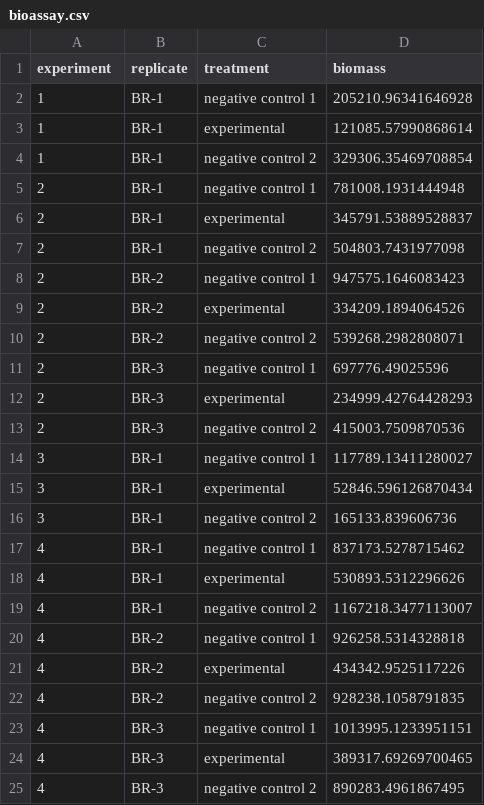
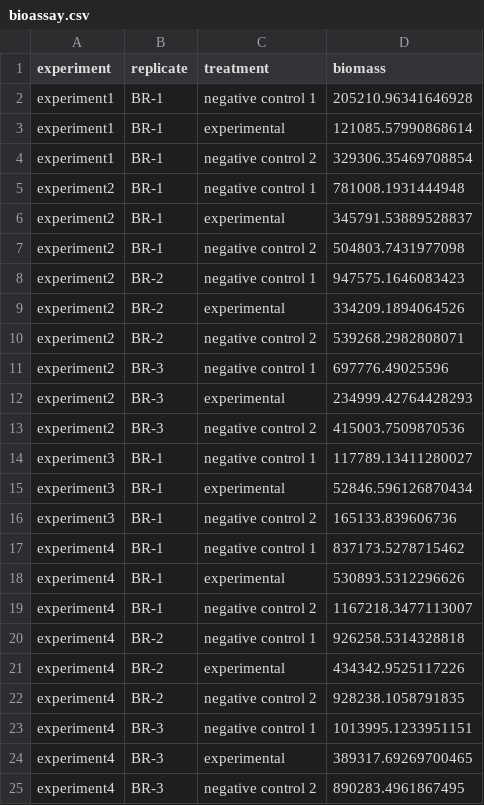
Before and after one commit to qdread/glmm-workshop-dec2022, a CSV file: datasets/bioassay.csv, drawn as a sheet.

```diff
--- a/datasets/bioassay.csv
+++ b/datasets/bioassay.csv
@@ -1,25 +1,25 @@
 experiment,replicate,treatment,biomass
-1,BR-1,negative control 1,205210.96341646928
-1,BR-1,experimental,121085.57990868614
-1,BR-1,negative control 2,329306.35469708854
-2,BR-1,negative control 1,781008.1931444948
-2,BR-1,experimental,345791.53889528837
-2,BR-1,negative control 2,504803.7431977098
-2,BR-2,negative control 1,947575.1646083423
-2,BR-2,experimental,334209.1894064526
-2,BR-2,negative control 2,539268.2982808071
-2,BR-3,negative control 1,697776.49025596
-2,BR-3,experimental,234999.42764428293
-2,BR-3,negative control 2,415003.7509870536
-3,BR-1,negative control 1,117789.13411280027
-3,BR-1,experimental,52846.596126870434
-3,BR-1,negative control 2,165133.839606736
-4,BR-1,negative control 1,837173.5278715462
-4,BR-1,experimental,530893.5312296626
-4,BR-1,negative control 2,1167218.3477113007
-4,BR-2,negative control 1,926258.5314328818
-4,BR-2,experimental,434342.9525117226
-4,BR-2,negative control 2,928238.1058791835
-4,BR-3,negative control 1,1013995.1233951151
-4,BR-3,experimental,389317.69269700465
-4,BR-3,negative control 2,890283.4961867495
+experiment1,BR-1,negative control 1,205210.96341646928
+experiment1,BR-1,experimental,121085.57990868614
+experiment1,BR-1,negative control 2,329306.35469708854
+experiment2,BR-1,negative control 1,781008.1931444948
+experiment2,BR-1,experimental,345791.53889528837
+experiment2,BR-1,negative control 2,504803.7431977098
+experiment2,BR-2,negative control 1,947575.1646083423
+experiment2,BR-2,experimental,334209.1894064526
+experiment2,BR-2,negative control 2,539268.2982808071
+experiment2,BR-3,negative control 1,697776.49025596
+experiment2,BR-3,experimental,234999.42764428293
+experiment2,BR-3,negative control 2,415003.7509870536
+experiment3,BR-1,negative control 1,117789.13411280027
+experiment3,BR-1,experimental,52846.596126870434
+experiment3,BR-1,negative control 2,165133.839606736
+experiment4,BR-1,negative control 1,837173.5278715462
+experiment4,BR-1,experimental,530893.5312296626
+experiment4,BR-1,negative control 2,1167218.3477113007
+experiment4,BR-2,negative control 1,926258.5314328818
+experiment4,BR-2,experimental,434342.9525117226
+experiment4,BR-2,negative control 2,928238.1058791835
+experiment4,BR-3,negative control 1,1013995.1233951151
+experiment4,BR-3,experimental,389317.69269700465
+experiment4,BR-3,negative control 2,890283.4961867495
```
Also changed, not shown: 2 other files.
